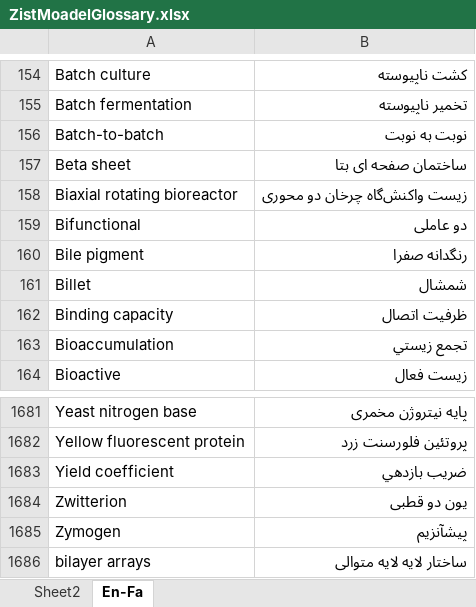
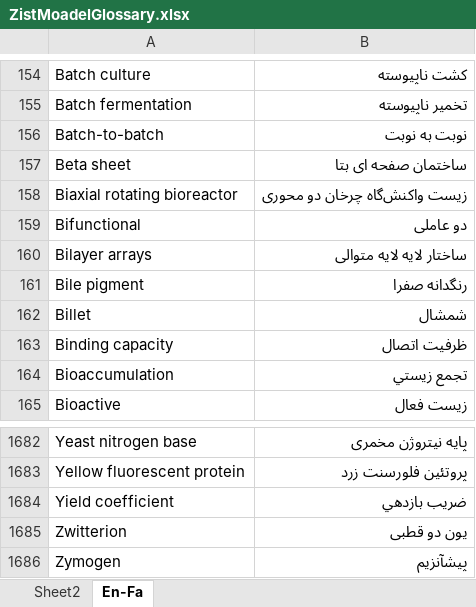
Before and after one commit to ZistMoadel/Complete-Glossary, an Excel workbook: ZistMoadelGlossary.xlsx, sheet En-Fa, drawn as a sheet; only a part is shown, gaps mark what is left out; values as stored, in another font and other column widths than the file's, no borders; removed rows and columns are numbered as before the commit, all else as after; the diff names each change by its address in the sheet, - before the commit and + after, or states it on an @@ line.

Commit message:
Add files via upload

```diff
--- a/ZistMoadelGlossary.xlsx (sheet En-Fa)
+++ b/ZistMoadelGlossary.xlsx (sheet En-Fa)
+row 160: ‌Bilayer arrays | ساختار لایه لایه متوالی
-row 1686: ‌bilayer arrays | ساختار لایه لایه متوالی
```
